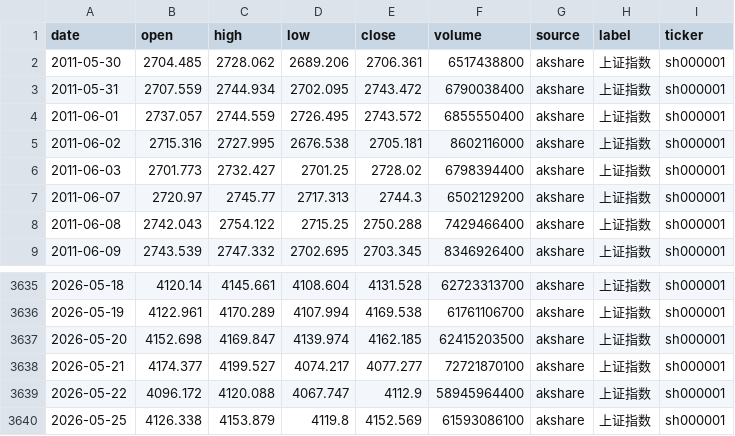
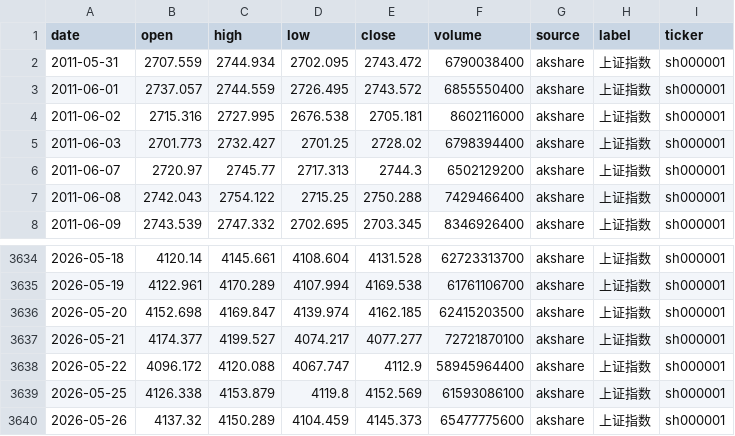
Before and after one commit to zid036116-ship-it/-10.16, a CSV file: docs/indices/上证指数.csv, drawn as a sheet; only a part is shown, gaps mark what is left out; removed rows and columns are numbered as before the commit, all else as after; the diff names each change by its address in the sheet, - before the commit and + after, or states it on an @@ line.

```diff
--- a/docs/indices/上证指数.csv
+++ b/docs/indices/上证指数.csv
-row 2: 2011-05-30 | 2704.485 | 2728.062 | 2689.206 | 2706.361 | 6517438800 | akshare | 上证指数 | sh000001
+row 3640: 2026-05-26 | 4137.32 | 4150.289 | 4104.459 | 4145.373 | 65477775600 | akshare | 上证指数 | sh000001
```
Also changed, not shown: docs/indices/创业板指.csv, docs/indices/沪深300.csv, 2 other files.
